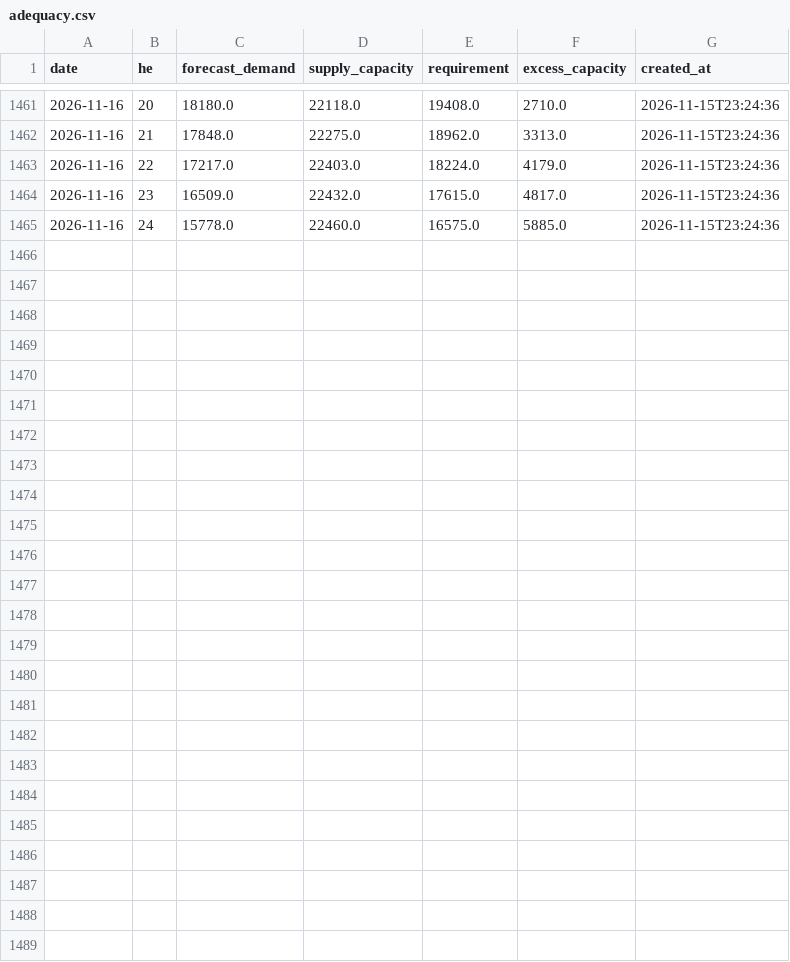
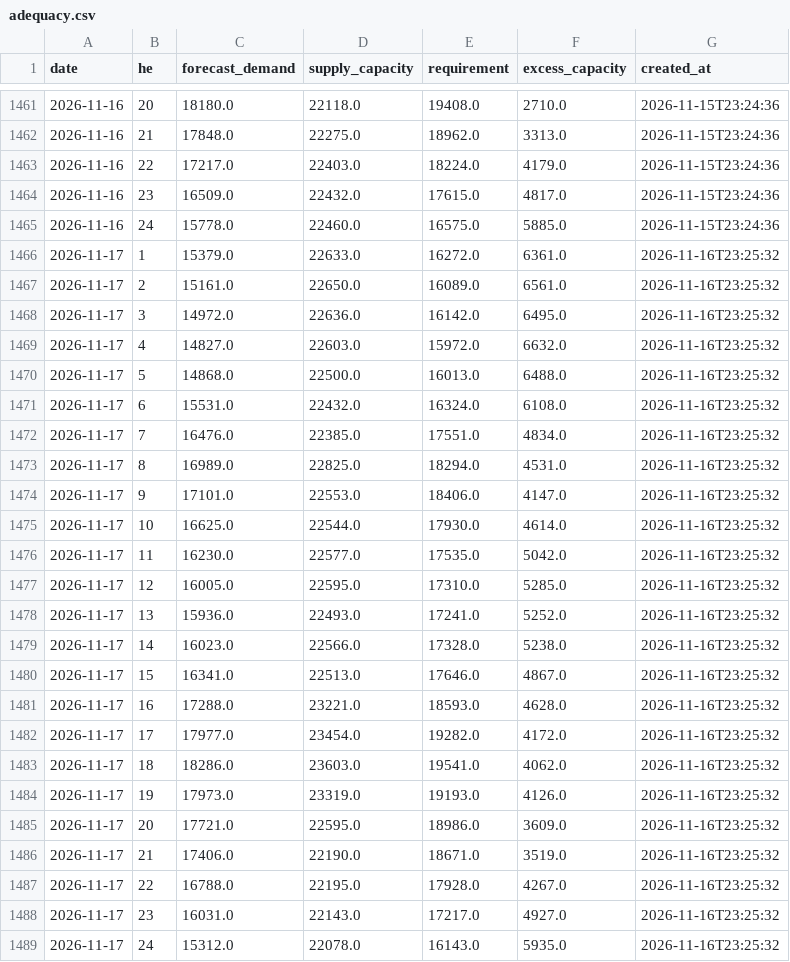
Before and after one commit to lulopdz/ontario-grid, a CSV file: data/adequacy.csv, drawn as a sheet; only a part is shown, gaps mark what is left out; the diff names each change by its address in the sheet, - before the commit and + after, or states it on an @@ line.

```diff
--- a/data/adequacy.csv
+++ b/data/adequacy.csv
+row 1466: 2026-11-17 | 1 | 15379.0 | 22633.0 | 16272.0 | 6361.0 | 2026-11-16T23:25:32
+row 1467: 2026-11-17 | 2 | 15161.0 | 22650.0 | 16089.0 | 6561.0 | 2026-11-16T23:25:32
+row 1468: 2026-11-17 | 3 | 14972.0 | 22636.0 | 16142.0 | 6495.0 | 2026-11-16T23:25:32
+row 1469: 2026-11-17 | 4 | 14827.0 | 22603.0 | 15972.0 | 6632.0 | 2026-11-16T23:25:32
+row 1470: 2026-11-17 | 5 | 14868.0 | 22500.0 | 16013.0 | 6488.0 | 2026-11-16T23:25:32
+row 1471: 2026-11-17 | 6 | 15531.0 | 22432.0 | 16324.0 | 6108.0 | 2026-11-16T23:25:32
+row 1472: 2026-11-17 | 7 | 16476.0 | 22385.0 | 17551.0 | 4834.0 | 2026-11-16T23:25:32
+row 1473: 2026-11-17 | 8 | 16989.0 | 22825.0 | 18294.0 | 4531.0 | 2026-11-16T23:25:32
+row 1474: 2026-11-17 | 9 | 17101.0 | 22553.0 | 18406.0 | 4147.0 | 2026-11-16T23:25:32
+row 1475: 2026-11-17 | 10 | 16625.0 | 22544.0 | 17930.0 | 4614.0 | 2026-11-16T23:25:32
+row 1476: 2026-11-17 | 11 | 16230.0 | 22577.0 | 17535.0 | 5042.0 | 2026-11-16T23:25:32
+row 1477: 2026-11-17 | 12 | 16005.0 | 22595.0 | 17310.0 | 5285.0 | 2026-11-16T23:25:32
+row 1478: 2026-11-17 | 13 | 15936.0 | 22493.0 | 17241.0 | 5252.0 | 2026-11-16T23:25:32
+row 1479: 2026-11-17 | 14 | 16023.0 | 22566.0 | 17328.0 | 5238.0 | 2026-11-16T23:25:32
+row 1480: 2026-11-17 | 15 | 16341.0 | 22513.0 | 17646.0 | 4867.0 | 2026-11-16T23:25:32
+row 1481: 2026-11-17 | 16 | 17288.0 | 23221.0 | 18593.0 | 4628.0 | 2026-11-16T23:25:32
+row 1482: 2026-11-17 | 17 | 17977.0 | 23454.0 | 19282.0 | 4172.0 | 2026-11-16T23:25:32
+row 1483: 2026-11-17 | 18 | 18286.0 | 23603.0 | 19541.0 | 4062.0 | 2026-11-16T23:25:32
+row 1484: 2026-11-17 | 19 | 17973.0 | 23319.0 | 19193.0 | 4126.0 | 2026-11-16T23:25:32
+row 1485: 2026-11-17 | 20 | 17721.0 | 22595.0 | 18986.0 | 3609.0 | 2026-11-16T23:25:32
+row 1486: 2026-11-17 | 21 | 17406.0 | 22190.0 | 18671.0 | 3519.0 | 2026-11-16T23:25:32
+row 1487: 2026-11-17 | 22 | 16788.0 | 22195.0 | 17928.0 | 4267.0 | 2026-11-16T23:25:32
+row 1488: 2026-11-17 | 23 | 16031.0 | 22143.0 | 17217.0 | 4927.0 | 2026-11-16T23:25:32
+row 1489: 2026-11-17 | 24 | 15312.0 | 22078.0 | 16143.0 | 5935.0 | 2026-11-16T23:25:32
```
Also changed, not shown: data/demand/2026.csv, data/generation/2026.csv, 10 other files.
